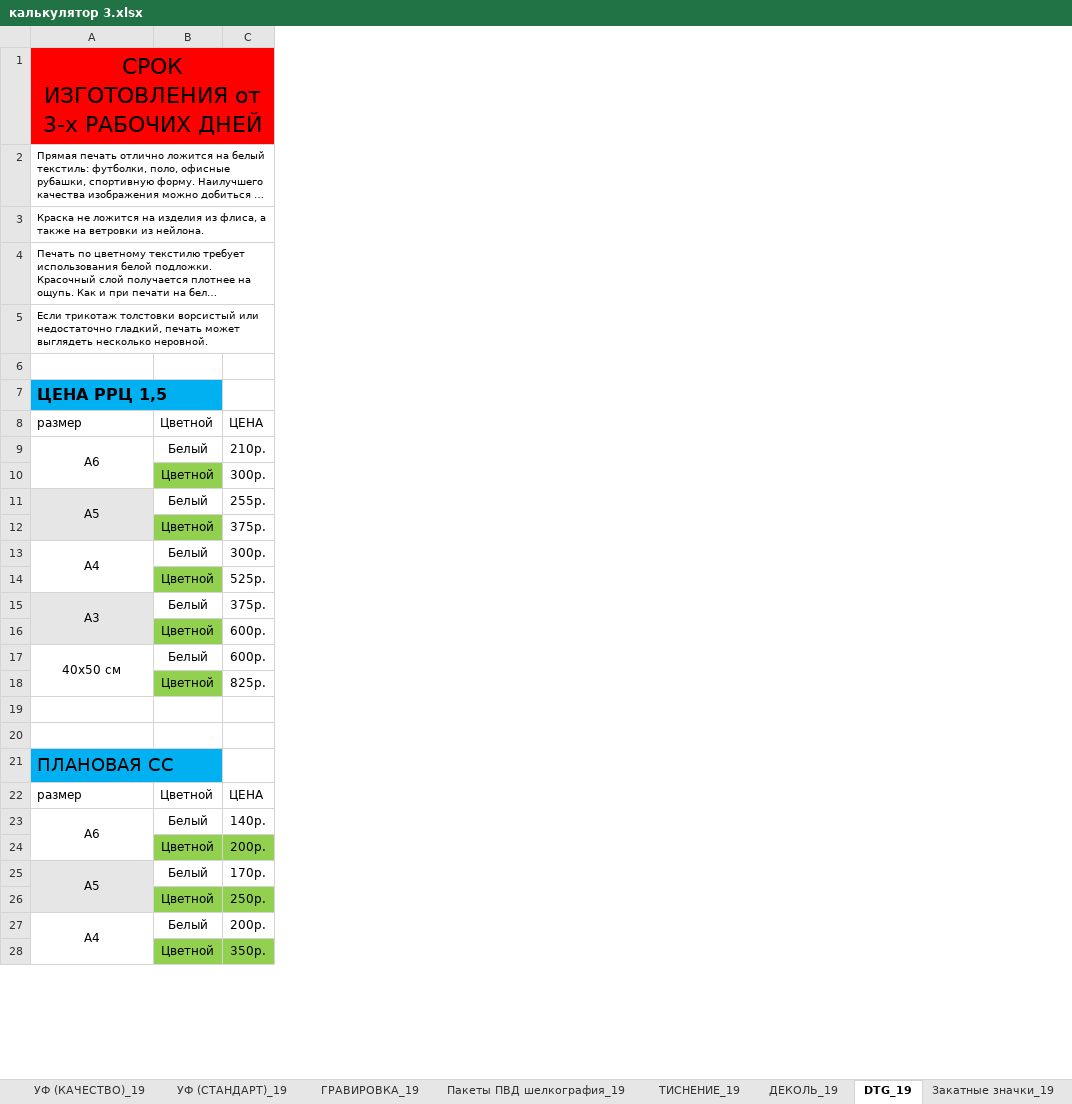
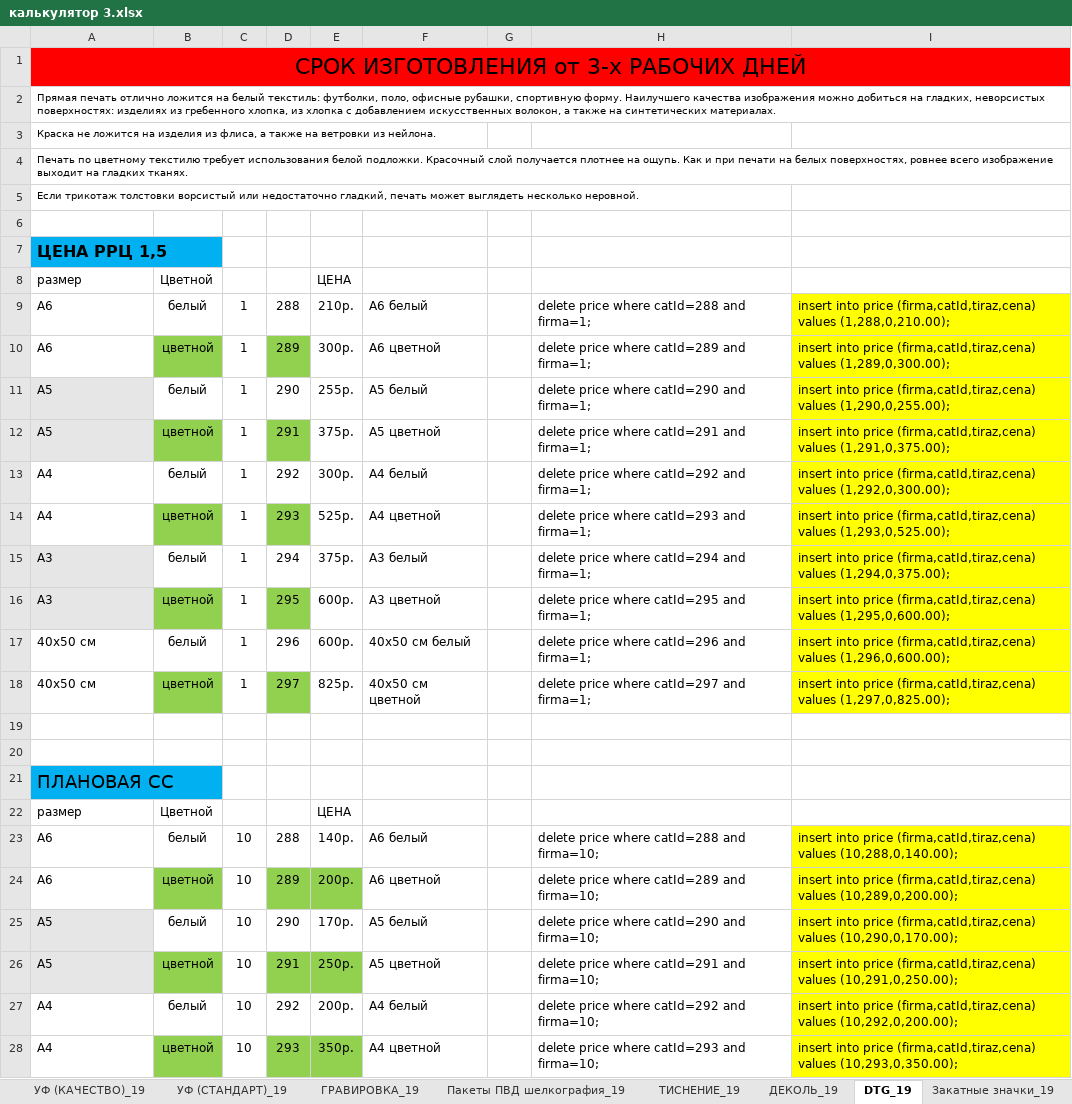
Before and after one commit to mailo14/Rossuvenir, an Excel workbook: калькулятор 5 - блокноты, деколь/калькулятор 3.xlsx, sheet DTG_19, drawn as a sheet; only a part is shown; long unchanged cells end in …; values as stored, in another font and other column widths than the file's, no borders; removed rows and columns are numbered as before the commit, all else as after; the diff covers the shown part only; the diff names each change by its address in the sheet, - before the commit and + after, or states it on an @@ line.

```diff
--- a/калькулятор 5 - блокноты, деколь/калькулятор 3.xlsx (sheet DTG_19)
+++ b/калькулятор 5 - блокноты, деколь/калькулятор 3.xlsx (sheet DTG_19)
-column B, rows 8-28: Цветной | Белый | Цветной | Белый | Цветной | Белый | Цветной | Белый | Цветной | Белый | Цветной |  |  |  | Цветной | Белый | Цветной | Белый | Цветной | Белый | Цветной
+column B, rows 8-28: Цветной | белый | цветной | белый | цветной | белый | цветной | белый | цветной | белый | цветной |  |  |  | Цветной | белый | цветной | белый | цветной | белый | цветной
+column C, rows 9-28: 1 | 1 | 1 | 1 | 1 | 1 | 1 | 1 | 1 | 1 |  |  |  |  | 10 | 10 | 10 | 10 | 10 | 10
+column D, rows 9-28: 288 | 289 | 290 | 291 | 292 | 293 | 294 | 295 | 296 | 297 |  |  |  |  | 288 | 289 | 290 | 291 | 292 | 293
+column F, rows 9-28: А6 белый | А6 цветной | А5 белый | А5 цветной | А4 белый | А4 цветной | А3 белый | А3 цветной | 40х50 см белый | 40х50 см цветной |  |  |  |  | А6 белый | А6 цветной | А5 белый | А5 цветной | А4 белый | А4 цветной
+column G, empty
+column H, rows 9-28: delete price where catId=288 and firma=1; | delete price where catId=289 and firma=1; | delete price where catId=290 and firma=1; | delete price where catId=291 and firma=1; | delete price where catId=292 and firma=1; | delete price where catId=293 and firma=1; | delete price where catId=294 and firma=1; | delete price where catId=295 and firma=1; | delete price where catId=296 and firma=1; | delete price where catId=297 and firma=1; |  |  |  |  | delete price where catId=288 and firma=10; | delete price where catId=289 and firma=10; | delete price where catId=290 and firma=10; | delete price where catId=291 and firma=10; | delete price where catId=292 and firma=10; | delete price where catId=293 and firma=10;
+column I, rows 9-28: insert into price (firma,catId,tiraz,cena) values (1,288,0,210.00); | insert into price (firma,catId,tiraz,cena) values (1,289,0,300.00); | insert into price (firma,catId,tiraz,cena) values (1,290,0,255.00); | insert into price (firma,catId,tiraz,cena) values (1,291,0,375.00); | insert into price (firma,catId,tiraz,cena) values (1,292,0,300.00); | insert into price (firma,catId,tiraz,cena) values (1,293,0,525.00); | insert into price (firma,catId,tiraz,cena) values (1,294,0,375.00); | insert into price (firma,catId,tiraz,cena) values (1,295,0,600.00); | insert into price (firma,catId,tiraz,cena) values (1,296,0,600.00); | insert into price (firma,catId,tiraz,cena) values (1,297,0,825.00); |  |  |  |  | insert into price (firma,catId,tiraz,cena) values (10,288,0,140.00); | insert into price (firma,catId,tiraz,cena) values (10,289,0,200.00); | insert into price (firma,catId,tiraz,cena) values (10,290,0,170.00); | insert into price (firma,catId,tiraz,cena) values (10,291,0,250.00); | insert into price (firma,catId,tiraz,cena) values (10,292,0,200.00); | insert into price (firma,catId,tiraz,cena) values (10,293,0,350.00);
-A9 alignment: center
+A9 alignment: left
-A9:A10 merged
-A10: (empty)
+A10: А6
-A11 alignment: center
+A11 alignment: left
-A11:A12 merged
-A12: (empty)
+A12: А5
-A13 alignment: center
+A13 alignment: left
-A13:A14 merged
-A14: (empty)
+A14: А4
-A15 alignment: center
+A15 alignment: left
-A15:A16 merged
-A16: (empty)
+A16: А3
-A17 alignment: center
+A17 alignment: left
-A17:A18 merged
-A18: (empty)
+A18: 40х50 см
-A23 alignment: center
+A23 alignment: left
-A23:A24 merged
-A24: (empty)
+A24: А6
-A25 alignment: center
+A25 alignment: left
-A25:A26 merged
-A26: (empty)
+A26: А5
-A27 alignment: center
+A27 alignment: left
-A27:A28 merged
-A28: (empty)
+A28: А4
```
Also changed, not shown: 12 added rows, 3 edited cells, cell formats and merged cells elsewhere in this sheet, sheet Пакеты ПВД шелкография_19, sheet ТИСНЕНИЕ_19, sheet УФ (СТАНДАРТ)_19, formulas that keep their value, hidden cells, charts or pictures, калькулятор 5 - блокноты, деколь/калькулятор 3 старый с sql.xlsx, 15 other files.
